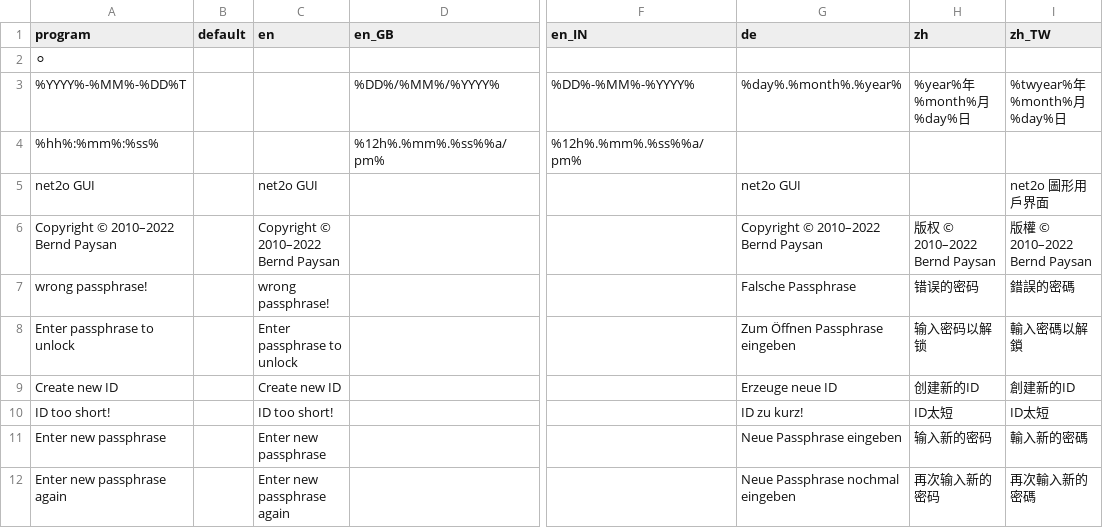
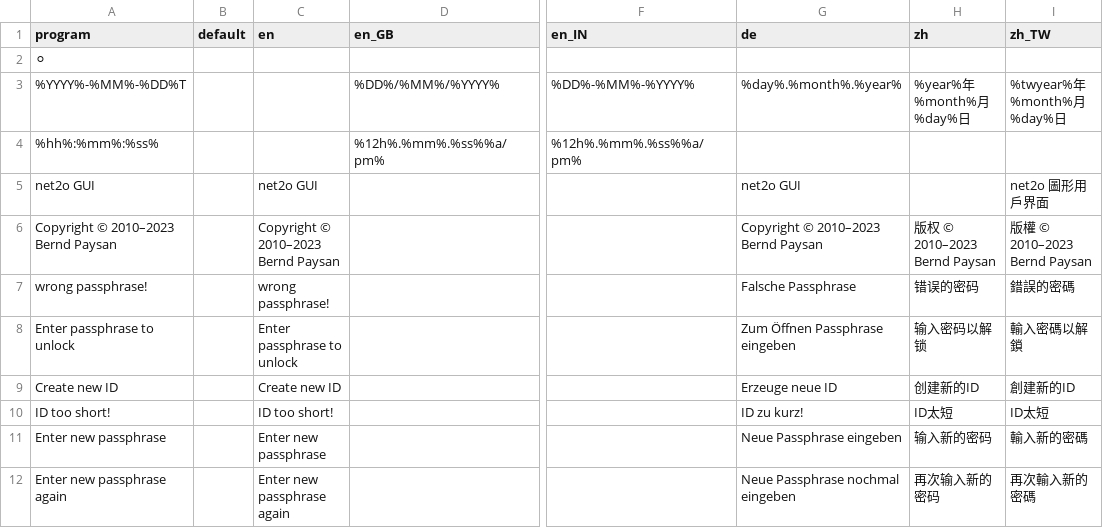
Before and after one commit to forthy42/net2o, a CSV file: net2o-lang.csv, drawn as a sheet; only a part is shown, gaps mark what is left out; the diff names each change by its address in the sheet, - before the commit and + after, or states it on an @@ line.

Commit message:
Update copyright to 2023

```diff
--- a/net2o-lang.csv
+++ b/net2o-lang.csv
-A6 (program): Copyright © 2010–2022 Bernd Paysan
+A6 (program): Copyright © 2010–2023 Bernd Paysan
-C6 (en): Copyright © 2010–2022 Bernd Paysan
+C6 (en): Copyright © 2010–2023 Bernd Paysan
-G6 (de): Copyright © 2010–2022 Bernd Paysan
+G6 (de): Copyright © 2010–2023 Bernd Paysan
-H6 (zh): 版权 © 2010–2022 Bernd Paysan
+H6 (zh): 版权 © 2010–2023 Bernd Paysan
-I6 (zh_TW): 版權 © 2010–2022 Bernd Paysan
+I6 (zh_TW): 版權 © 2010–2023 Bernd Paysan
```
Also changed, not shown: 1 other file.
